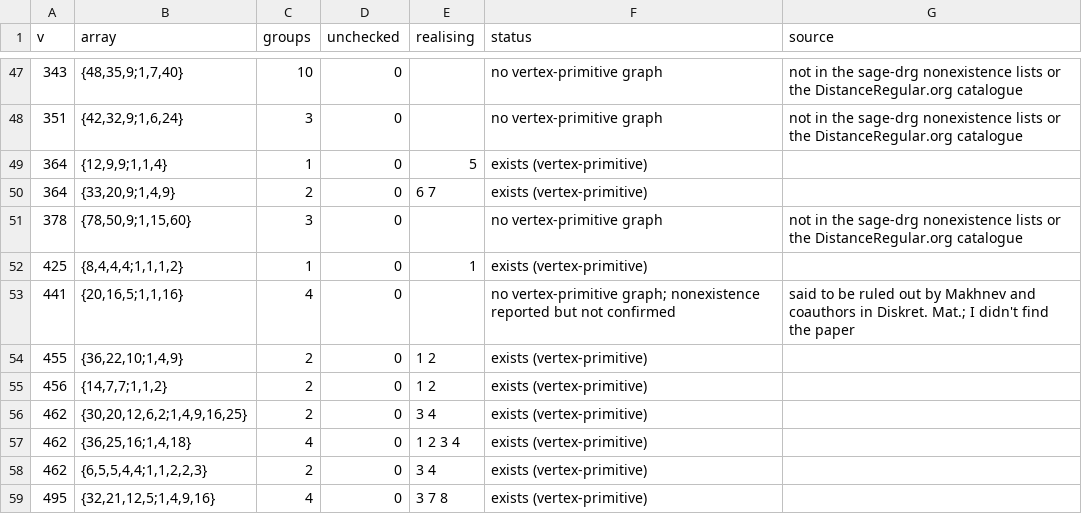
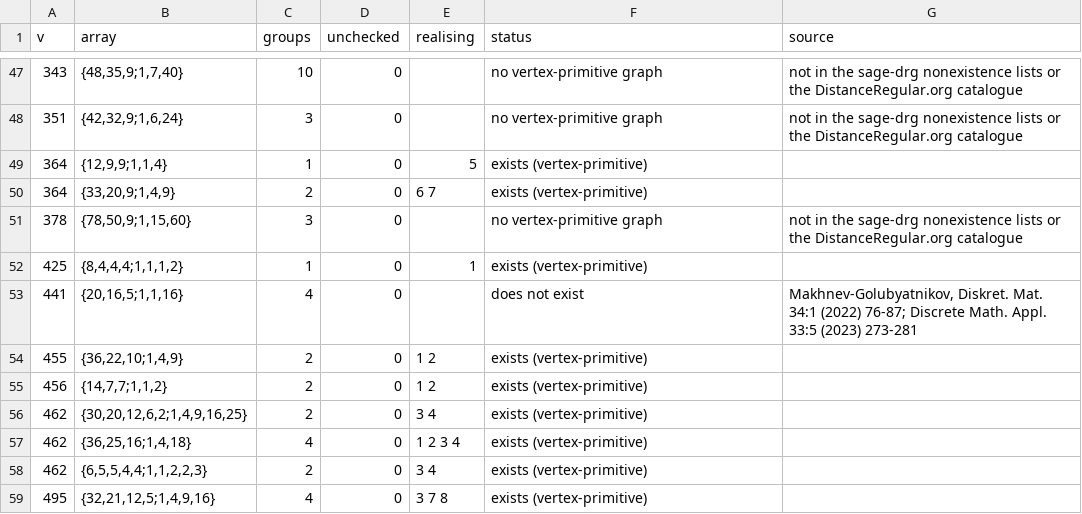
Before and after one commit to SCeevee-6/generalized-polygon-schemes, a CSV file: search/drg/drg_summary.csv, drawn as a sheet; only a part is shown, gaps mark what is left out.

```diff
--- a/search/drg/drg_summary.csv
+++ b/search/drg/drg_summary.csv
@@ -52,3 +52,3 @@ v,array,groups,unchecked,realising,status,source
 425,"{8,4,4,4;1,1,1,2}",1,0,1,exists (vertex-primitive),
-441,"{20,16,5;1,1,16}",4,0,,no vertex-primitive graph; nonexistence reported but not confirmed,said to be ruled out by Makhnev and coauthors in Diskret. Mat.; I didn't find the paper
+441,"{20,16,5;1,1,16}",4,0,,does not exist,"Makhnev-Golubyatnikov, Diskret. Mat. 34:1 (2022) 76-87; Discrete Math. Appl. 33:5 (2023) 273-281"
 455,"{36,22,10;1,4,9}",2,0,1 2,exists (vertex-primitive),
```
Also changed, not shown: search/drg/array_status.csv, 10 other files.
